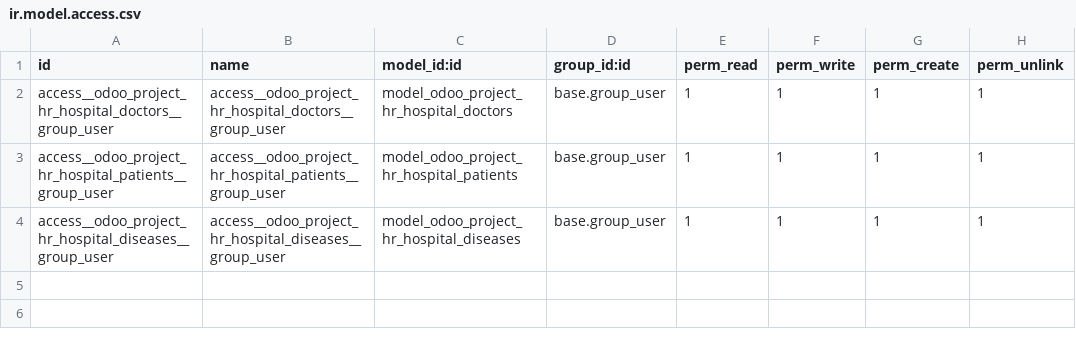
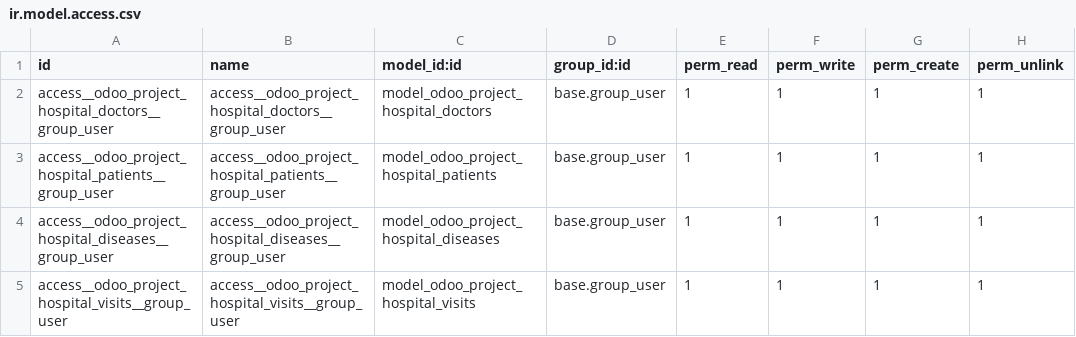
Before and after one commit to IgorSoftex/odoo_project, a CSV file: odoo_project_hr_hospital/security/ir.model.access.csv, drawn as a sheet.

```diff
--- a/odoo_project_hr_hospital/security/ir.model.access.csv
+++ b/odoo_project_hr_hospital/security/ir.model.access.csv
@@ -1,4 +1,5 @@
 id,name,model_id:id,group_id:id,perm_read,perm_write,perm_create,perm_unlink
-access__odoo_project_hr_hospital_doctors__group_user,access__odoo_project_hr_hospital_doctors__group_user,model_odoo_project_hr_hospital_doctors,base.group_user,1,1,1,1
-access__odoo_project_hr_hospital_patients__group_user,access__odoo_project_hr_hospital_patients__group_user,model_odoo_project_hr_hospital_patients,base.group_user,1,1,1,1
-access__odoo_project_hr_hospital_diseases__group_user,access__odoo_project_hr_hospital_diseases__group_user,model_odoo_project_hr_hospital_diseases,base.group_user,1,1,1,1
+access__odoo_project_hospital_doctors__group_user,access__odoo_project_hospital_doctors__group_user,model_odoo_project_hospital_doctors,base.group_user,1,1,1,1
+access__odoo_project_hospital_patients__group_user,access__odoo_project_hospital_patients__group_user,model_odoo_project_hospital_patients,base.group_user,1,1,1,1
+access__odoo_project_hospital_diseases__group_user,access__odoo_project_hospital_diseases__group_user,model_odoo_project_hospital_diseases,base.group_user,1,1,1,1
+access__odoo_project_hospital_visits__group_user,access__odoo_project_hospital_visits__group_user,model_odoo_project_hospital_visits,base.group_user,1,1,1,1
```
Also changed, not shown: 12 other files.
